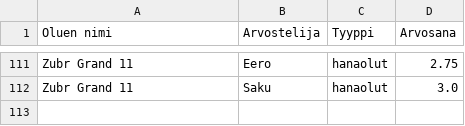
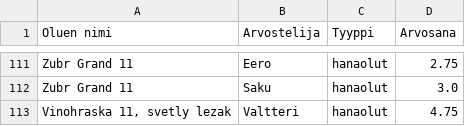
Before and after one commit to saqfromchurchvillage/streamlit, a CSV file: olut_ranking.csv, drawn as a sheet; only a part is shown, gaps mark what is left out; the diff names each change by its address in the sheet, - before the commit and + after, or states it on an @@ line.

Commit message:
Update CSV file

```diff
--- a/olut_ranking.csv
+++ b/olut_ranking.csv
+row 113: Vinohraska 11, svetly lezak | Valtteri | hanaolut | 4.75
```
